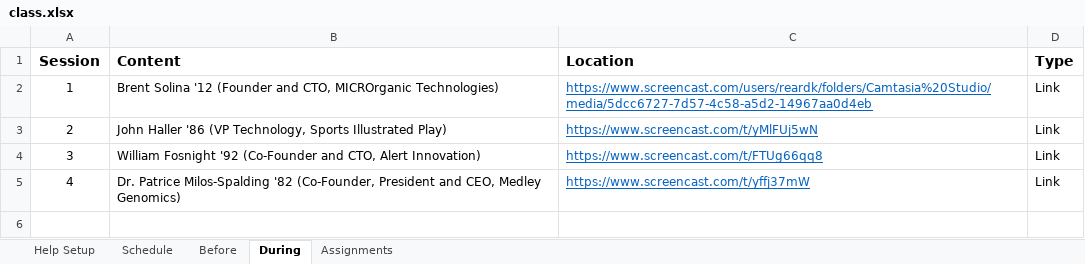
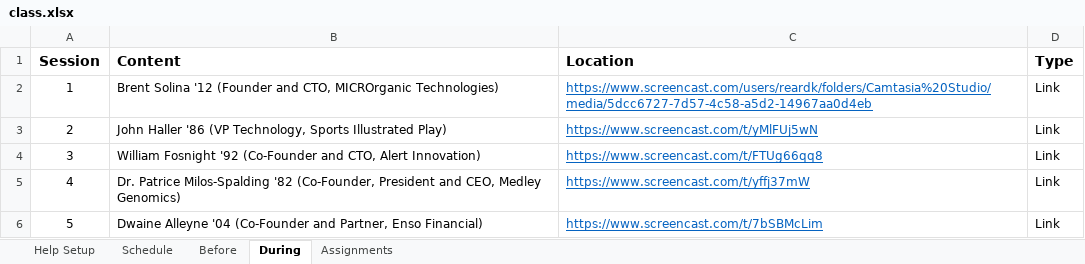
Before and after one commit to SeverinoCenter/impactful_innovators_website, an Excel workbook: config/class.xlsx, sheet During, drawn as a sheet; values as stored, in another font and other column widths than the file's, no borders; the diff names each change by its address in the sheet, - before the commit and + after, or states it on an @@ line.

```diff
--- a/config/class.xlsx (sheet During)
+++ b/config/class.xlsx (sheet During)
+row 6: 5 | Dwaine Alleyne '04 (Co-Founder and Partner, Enso Financial) | https://www.screencast.com/t/7bSBMcLim | Link
```
Also changed, not shown: 10 other files.
